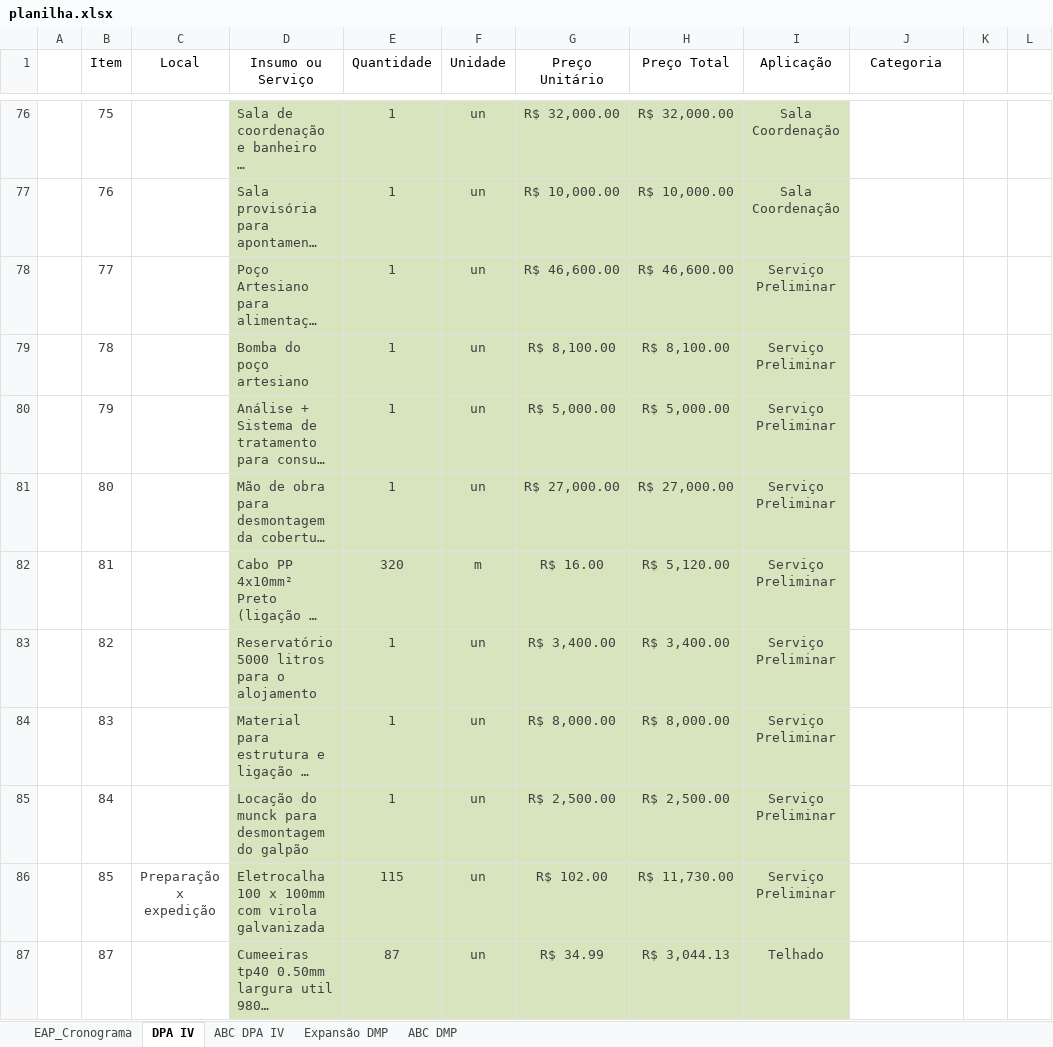
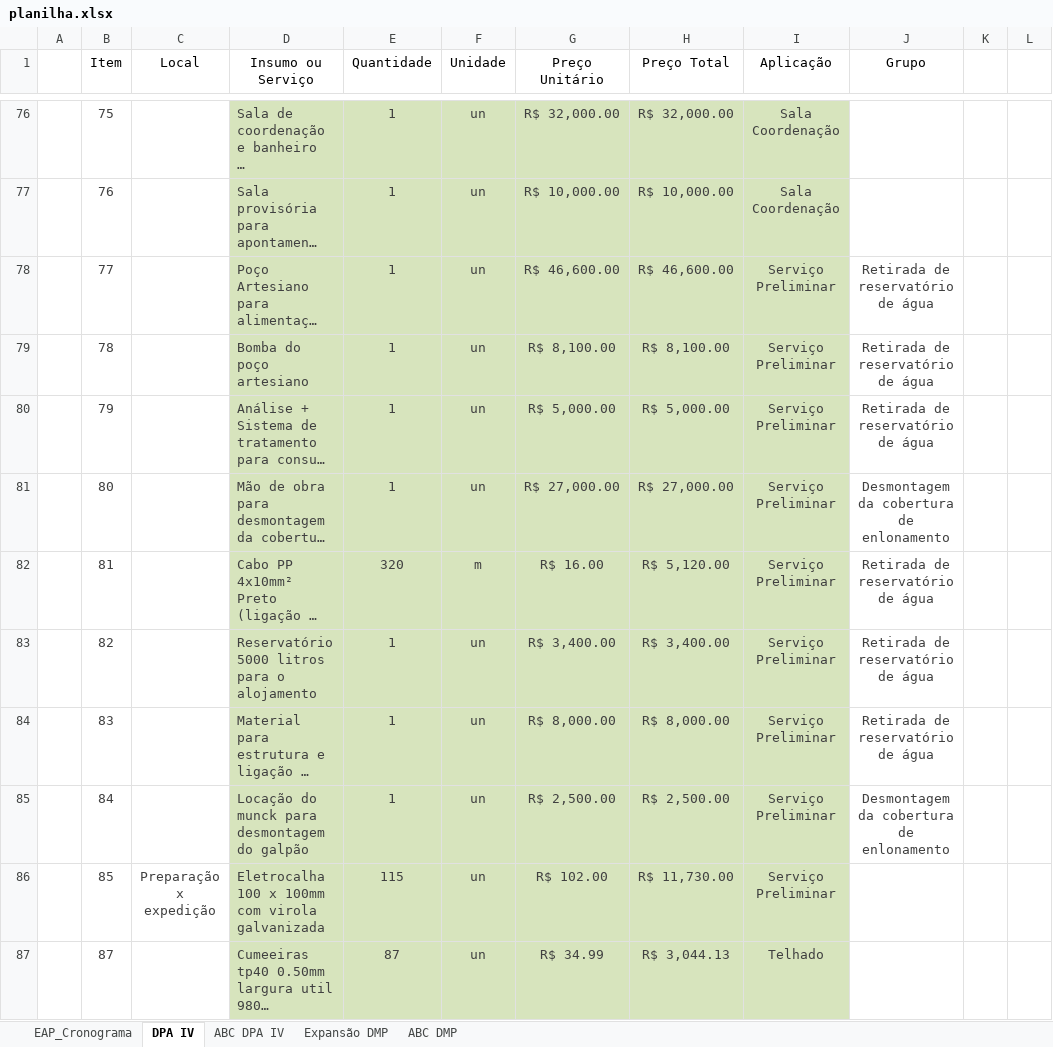
Before and after one commit to Geanfer10/-painel-curva-abc, an Excel workbook: dados/planilha.xlsx, sheet DPA IV, drawn as a sheet; only a part is shown, gaps mark what is left out; long unchanged cells end in …; values as stored, in another font and other column widths than the file's, no borders; table styles not drawn; the diff names each change by its address in the sheet, - before the commit and + after, or states it on an @@ line.

```diff
--- a/dados/planilha.xlsx (sheet DPA IV)
+++ b/dados/planilha.xlsx (sheet DPA IV)
-J1: Categoria
+J1: Grupo
-J78:J80 (Grupo): (empty)
+J78:J80 (Grupo): Retirada de reservatório de água
-J81 (Grupo): (empty)
+J81 (Grupo): Desmontagem da cobertura de enlonamento
-J82:J84 (Grupo): (empty)
+J82:J84 (Grupo): Retirada de reservatório de água
-J85 (Grupo): (empty)
+J85 (Grupo): Desmontagem da cobertura de enlonamento
```
Also changed, not shown: sheet Expansão DMP, sheet ABC DMP, formulas that keep their value.
